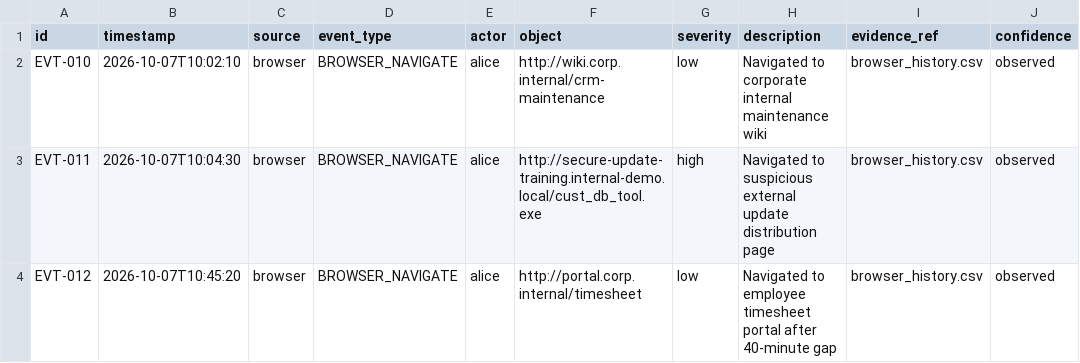
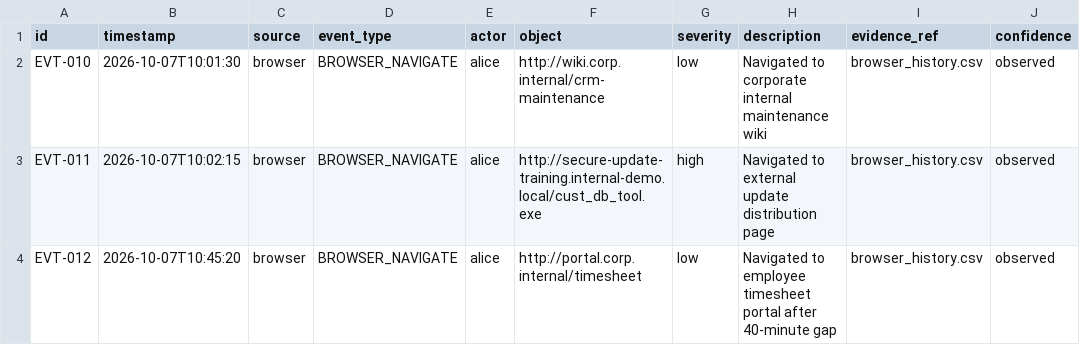
Before and after one commit to nivednechikattil-commits/digital-time-machine, a CSV file: data/demo/browser_history.csv, drawn as a sheet.

```diff
--- a/data/demo/browser_history.csv
+++ b/data/demo/browser_history.csv
@@ -1,4 +1,4 @@
 id,timestamp,source,event_type,actor,object,severity,description,evidence_ref,confidence
-EVT-010,2026-10-07T10:02:10,browser,BROWSER_NAVIGATE,alice,http://wiki.corp.internal/crm-maintenance,low,Navigated to corporate internal maintenance wiki,browser_history.csv,observed
-EVT-011,2026-10-07T10:04:30,browser,BROWSER_NAVIGATE,alice,http://secure-update-training.internal-demo.local/cust_db_tool.exe,high,Navigated to suspicious external update distribution page,browser_history.csv,observed
+EVT-010,2026-10-07T10:01:30,browser,BROWSER_NAVIGATE,alice,http://wiki.corp.internal/crm-maintenance,low,Navigated to corporate internal maintenance wiki,browser_history.csv,observed
+EVT-011,2026-10-07T10:02:15,browser,BROWSER_NAVIGATE,alice,http://secure-update-training.internal-demo.local/cust_db_tool.exe,high,Navigated to external update distribution page,browser_history.csv,observed
 EVT-012,2026-10-07T10:45:20,browser,BROWSER_NAVIGATE,alice,http://portal.corp.internal/timesheet,low,Navigated to employee timesheet portal after 40-minute gap,browser_history.csv,observed
```
Also changed, not shown: data/demo/file_access.csv, data/demo/login_events.csv, 38 other files.
